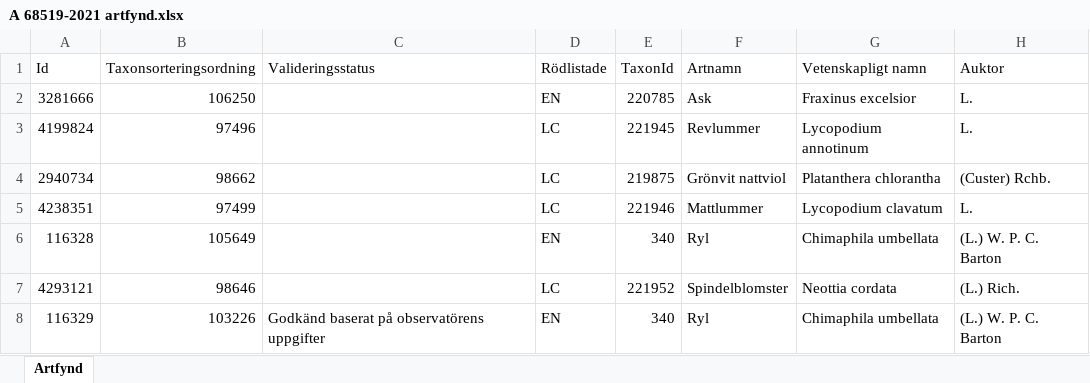
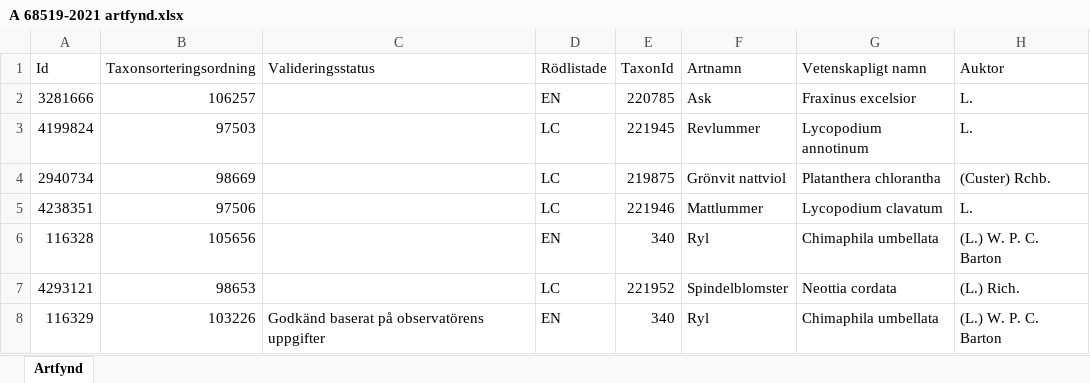
Before and after one commit to klasma/Logging_1488, an Excel workbook: artfynd/A 68519-2021 artfynd.xlsx, sheet Artfynd, drawn as a sheet; only a part is shown; values as stored, in another font and other column widths than the file's, no borders; the diff names each change by its address in the sheet, - before the commit and + after, or states it on an @@ line.

```diff
--- a/artfynd/A 68519-2021 artfynd.xlsx (sheet Artfynd)
+++ b/artfynd/A 68519-2021 artfynd.xlsx (sheet Artfynd)
-B2 (Taxonsorteringsordning): 106250
+B2 (Taxonsorteringsordning): 106257
-B3 (Taxonsorteringsordning): 97496
+B3 (Taxonsorteringsordning): 97503
-B4 (Taxonsorteringsordning): 98662
+B4 (Taxonsorteringsordning): 98669
-B5 (Taxonsorteringsordning): 97499
+B5 (Taxonsorteringsordning): 97506
-B6 (Taxonsorteringsordning): 105649
+B6 (Taxonsorteringsordning): 105656
-B7 (Taxonsorteringsordning): 98646
+B7 (Taxonsorteringsordning): 98653
```
Also changed, not shown: artfynd/A 13597-2021 artfynd.xlsx, artfynd/A 18264-2022 artfynd.xlsx, 20 other files.
